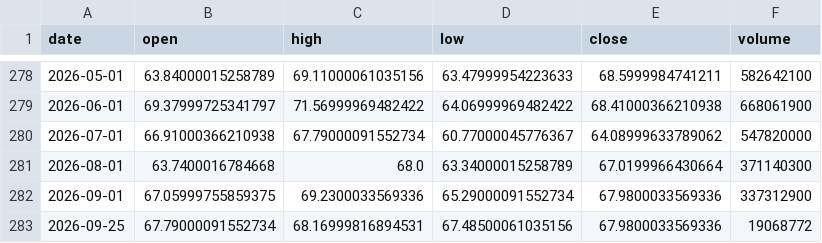
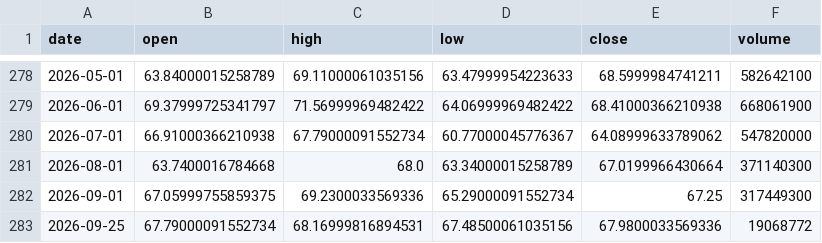
Before and after one commit to Revach123/INDICES, a CSV file: data/prices/msci_em_proxy.csv, drawn as a sheet; only a part is shown, gaps mark what is left out.

```diff
--- a/data/prices/msci_em_proxy.csv
+++ b/data/prices/msci_em_proxy.csv
@@ -281,3 +281,3 @@ date,open,high,low,close,volume
 2026-08-01,63.7400016784668,68.0,63.34000015258789,67.0199966430664,371140300
-2026-09-01,67.05999755859375,69.2300033569336,65.29000091552734,67.9800033569336,337312900
+2026-09-01,67.05999755859375,69.2300033569336,65.29000091552734,67.25,317449300
 2026-09-25,67.79000091552734,68.16999816894531,67.48500061035156,67.9800033569336,19068772
```
Also changed, not shown: data/prices/ftse100.csv, data/prices/gold.csv, 37 other files.
